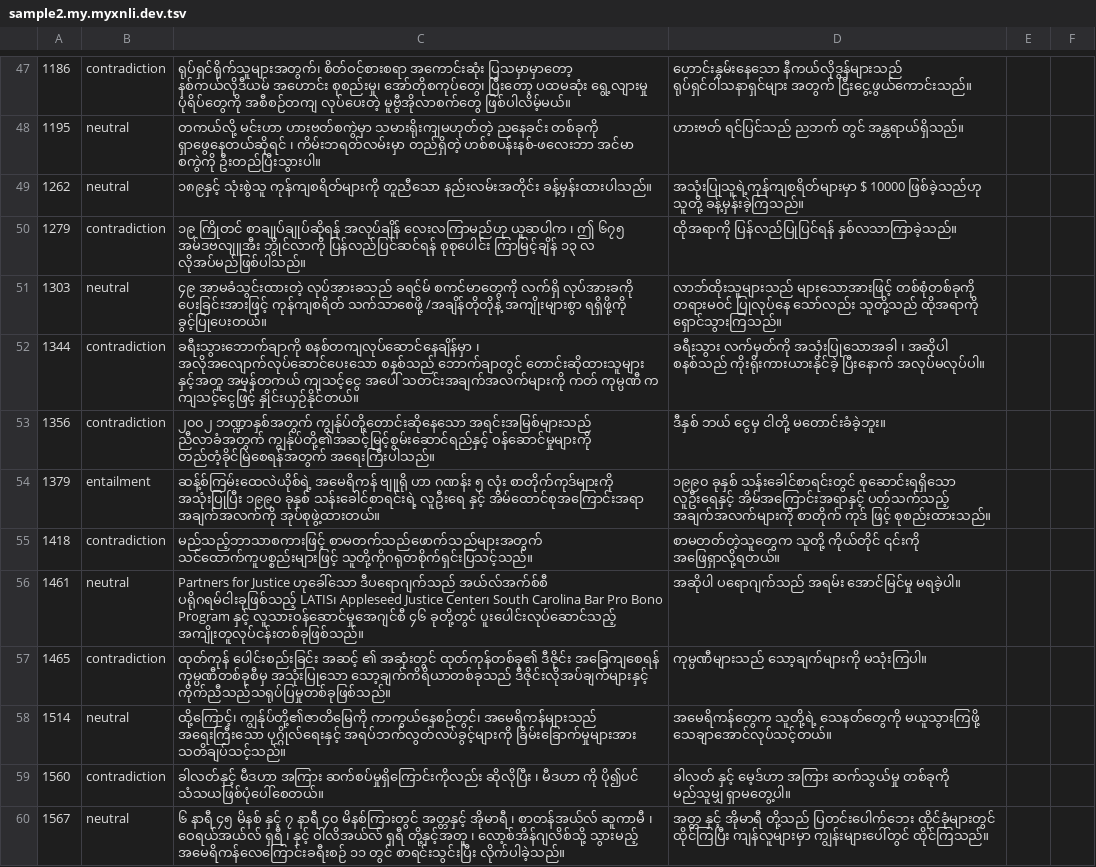
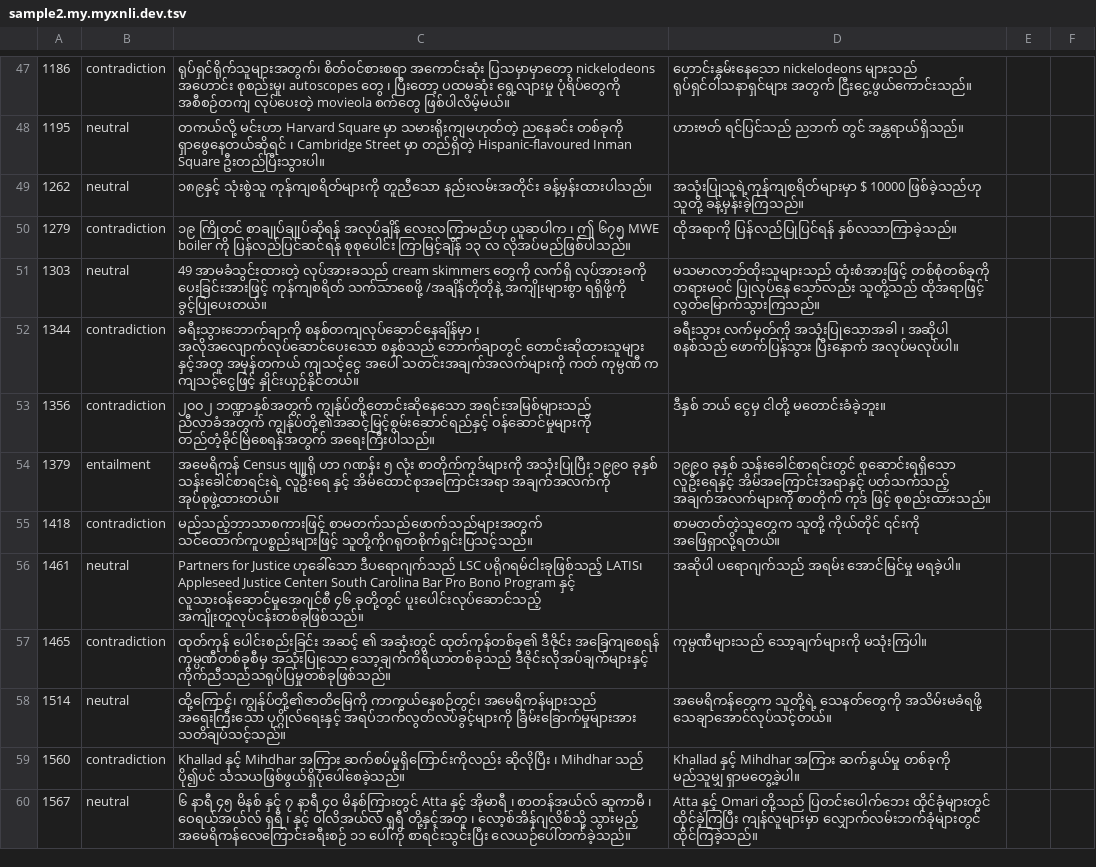
Before and after one commit to akhtet/myXNLI, a TSV file: output/samples/sample2.my.myxnli.dev.tsv, drawn as a sheet; only a part is shown, gaps mark what is left out; the diff covers the shown part only; the diff names each change by its address in the sheet, - before the commit and + after, or states it on an @@ line.

```diff
--- a/output/samples/sample2.my.myxnli.dev.tsv
+++ b/output/samples/sample2.my.myxnli.dev.tsv
-C47: …အကောင်းဆုံး ပြသမှာမှာတော့ နစ်ကယ်လိုဒီယမ် အဟောင်း စုစည်းမှု၊ အော်တိုစကုပ်တွေ၊ ပြီးတော့ ပထမဆုံး ရွေ့လျားမှု ပုံရိပ်တွေကို အစီစဉ်တကျ လုပ်ပေးတဲ့ မူဗွီအိုလာစက်တွေ ဖြစ်ပါလိမ့်မယ်။
+C47: …အကောင်းဆုံး ပြသမှာမှာတော့ nickelodeons အဟောင်း စုစည်းမှု၊ autoscopes တွေ ၊ ပြီးတော့ ပထမဆုံး ရွေ့လျားမှု ပုံရိပ်တွေကို အစီစဉ်တကျ လုပ်ပေးတဲ့ movieola စက်တွေ ဖြစ်ပါလိမ့်မယ်။
-D47: ဟောင်းနွမ်းနေသော နီကယ်လိုဒွန်များသည် ရုပ်ရှင်ဝါသနာရှင်များ အတွက်…
+D47: ဟောင်းနွမ်းနေသော nickelodeons များသည် ရုပ်ရှင်ဝါသနာရှင်များ အတွက်…
-C48: တကယ်လို့ မင်းဟာ ဟားဗတ်စကွဲမှာ သမားရိုးကျမဟုတ်တဲ့ ညနေခင်း တစ်ခုကို ရှာဖွေနေတယ်ဆိုရင် ၊ ကိမ်းဘရတ်လမ်းမှာ တည်ရှိတဲ့ ဟစ်စပန်းနစ်-ဖလေးဘာ အင်မာ စကွဲကို ဦးတည်ပြီးသွားပါ။
+C48: တကယ်လို့ မင်းဟာ Harvard Square မှာ သမားရိုးကျမဟုတ်တဲ့ ညနေခင်း တစ်ခုကို ရှာဖွေနေတယ်ဆိုရင် ၊ Cambridge Street မှာ တည်ရှိတဲ့ Hispanic-flavoured Inman Square ဦးတည်ပြီးသွားပါ။
-C50: …ဤ ၆၇၅ အမ်ဒဗလျူအီး ဘွိုင်လာကို ပြန်လည်ပြင်ဆင်ရန် စုစုပေါင်း…
+C50: …ဤ ၆၇၅ MWE boiler ကို ပြန်လည်ပြင်ဆင်ရန် စုစုပေါင်း…
-C51: ၄၉ အာမခံသွင်းထားတဲ့ လုပ်အားခသည် ခရင်မ် စကင်မာတွေကို လက်ရှိ လုပ်အားခကို…
+C51: 49 အာမခံသွင်းထားတဲ့ လုပ်အားခသည် cream skimmers တွေကို လက်ရှိ လုပ်အားခကို…
-D51: လာဘ်ထိုးသူများသည် များသောအားဖြင့် တစ်စုံတစ်ခုကို တရားမ၀င် ပြုလုပ်နေ သော်လည်း သူတို့သည် ထိုအရာကို ရှောင်သွားကြသည်။
+D51: မသမာလာဘ်ထိုးသူများသည် ထုံးစံအားဖြင့် တစ်စုံတစ်ခုကို တရားမ၀င် ပြုလုပ်နေ သော်လည်း သူတို့သည် ထိုအရာဖြင့် လွတ်မြောက်သွားကြသည်။
-D52: …အဆိုပါ စနစ်သည် ကိုးရိုးကားယားနိုင်ခဲ့ ပြီးနောက် အလုပ်မလုပ်ပါ။
+D52: …အဆိုပါ စနစ်သည် ဖောက်ပြန်သွား ပြီးနောက် အလုပ်မလုပ်ပါ။
-C54: ဆန့်စ်ကြမ်းထေလဲယိုစ်ရဲ့ အမေရိကန် ဗျူရို ဟာ…
+C54: အမေရိကန် Census ဗျူရို ဟာ…
-C56: …ဟုခေါ်သော ဒီပရောဂျက်သည် အယ်လ်အက်စ်စီ ပရိုဂရမ်ငါးခုဖြစ်သည့် LATIS၊…
+C56: …ဟုခေါ်သော ဒီပရောဂျက်သည် LSC ပရိုဂရမ်ငါးခုဖြစ်သည့် LATIS၊…
-D58: …သူတို့ရဲ့ သေနတ်တွေကို မယူသွားကြဖို့ သေချာအောင်လုပ်သင့်တယ်။
+D58: …သူတို့ရဲ့ သေနတ်တွေကို အသိမ်းမခံရဖို့ သေချာအောင်လုပ်သင့်တယ်။
-C59: ခါလတ်နှင့် မီဒဟာ အကြား ဆက်စပ်မှုရှိကြောင်းကိုလည်း ဆိုလိုပြီး ၊ မီဒဟာ ကို ပို၍ပင် သံသယဖြစ်ပုံပေါ်စေတယ်။
+C59: Khallad နှင့် Mihdhar အကြား ဆက်စပ်မှုရှိကြောင်းကိုလည်း ဆိုလိုပြီး ၊ Mihdhar သည် ပို၍ပင် သံသယဖြစ်ဖွယ်ရှိပုံပေါ်စေခဲ့သည်။
-D59: ခါလတ် နှင့် မေ့ဒ်ဟာ အကြား ဆက်သွယ်မှု တစ်ခုကို မည်သူမျှ ရှာမတွေ့ပါ။
+D59: Khallad နှင့် Mihdhar အကြား ဆက်နွယ်မှု တစ်ခုကို မည်သူမျှ ရှာမတွေ့ခဲ့ပါ။
-C60: …၄၀ မိနစ်ကြားတွင် အတ္တနှင့် အိုမာရီ ၊ စာတန်အယ်လ် ဆူကာမီ ၊ ဝေရယ်အယ်လ် ရှရီ ၊ နှင့် ဝါလိအယ်လ် ရှရီ တို့နှင့်အတူ ၊ လော့စ်အိန်ဂျလိစ်သို့ သွားမည့် အမေရိကန်လေကြောင်းခရီးစဉ် ၁၁ တွင် စာရင်းသွင်းပြီး လိုက်ပါခဲ့သည်။
+C60: …၄၀ မိနစ်ကြားတွင် Atta နှင့် အိုမာရီ ၊ စာတန်အယ်လ် ဆူကာမီ ၊ ဝေရယ်အယ်လ် ရှရီ ၊ နှင့် ဝါလိအယ်လ် ရှရီ တို့နှင့်အတူ ၊ လော့စ်အိန်ဂျလိစ်သို့ သွားမည့် အမေရိကန်လေကြောင်းခရီးစဉ် ၁၁ ပေါ်ကို စာရင်းသွင်းပြီး လေယဉ်ပေါ်တက်ခဲ့သည်။
-D60: အတ္တ နှင့် အိုမာရီ တို့သည် ပြတင်းပေါက်ဘေး ထိုင်ခုံများတွင် ထိုင်ကြပြီး ကျန်လူများမှာ ကျွန်းများပေါ်တွင် ထိုင်ကြသည်။
+D60: Atta နှင့် Omari တို့သည် ပြတင်းပေါက်ဘေး ထိုင်ခုံများတွင် ထိုင်ခဲ့ကြပြီး ကျန်လူများမှာ လျှောက်လမ်းဘက်ခုံများတွင် ထိုင်ကြခဲ့သည်။
```
Also changed, not shown: 91 edited cells elsewhere in this file, output/samples/sample1.my.myxnli.dev.tsv, 6 other files.
